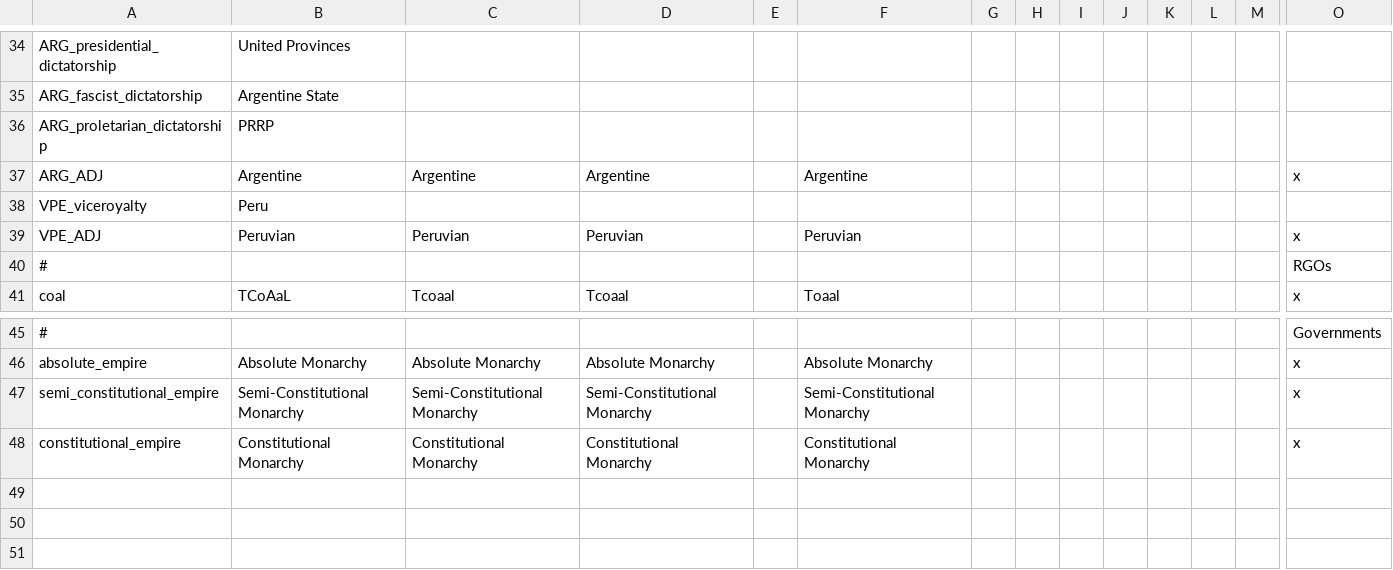
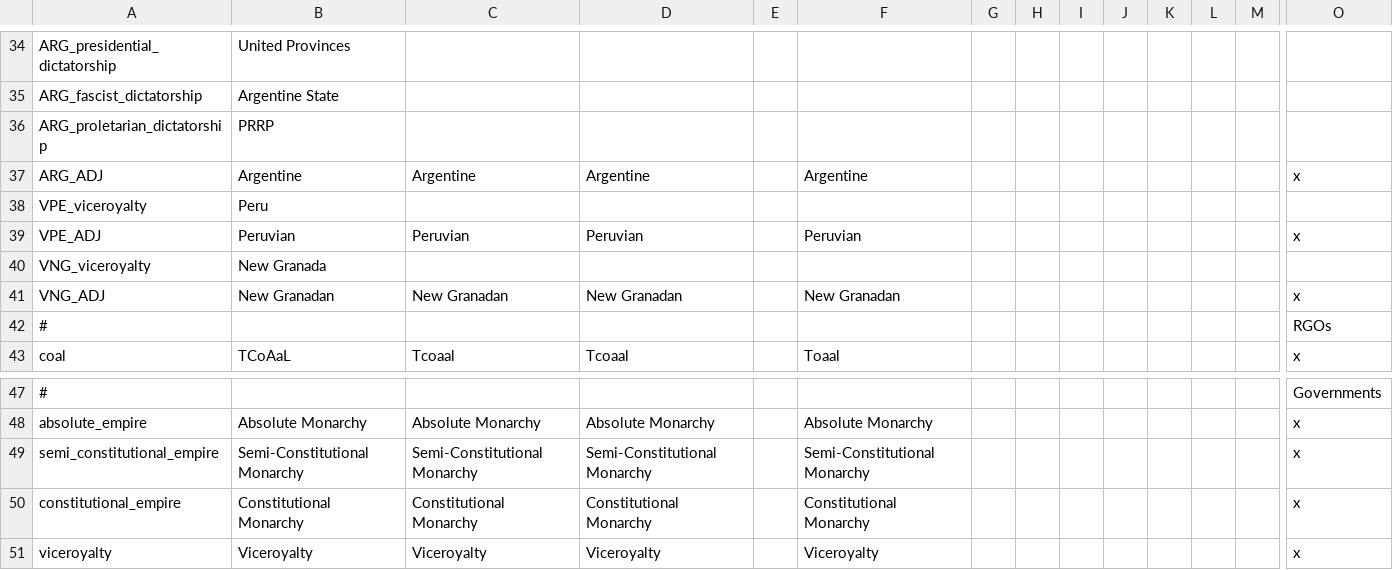
Before and after one commit to Proffan25/COVmod-Igor, a CSV file: localisation/BCMP.csv, drawn as a sheet; only a part is shown, gaps mark what is left out; rows hold the shown columns only; the diff names each change by its address in the sheet, - before the commit and + after, or states it on an @@ line.

Commit message:
New Granada

```diff
--- a/localisation/BCMP.csv
+++ b/localisation/BCMP.csv
+row 40: VNG_viceroyalty | New Granada
+row 41: VNG_ADJ | New Granadan | New Granadan | New Granadan |  | New Granadan |  |  |  |  |  |  |  | x
+row 51: viceroyalty | Viceroyalty | Viceroyalty | Viceroyalty |  | Viceroyalty |  |  |  |  |  |  |  | x
```
Also changed, not shown: 56 other files.
